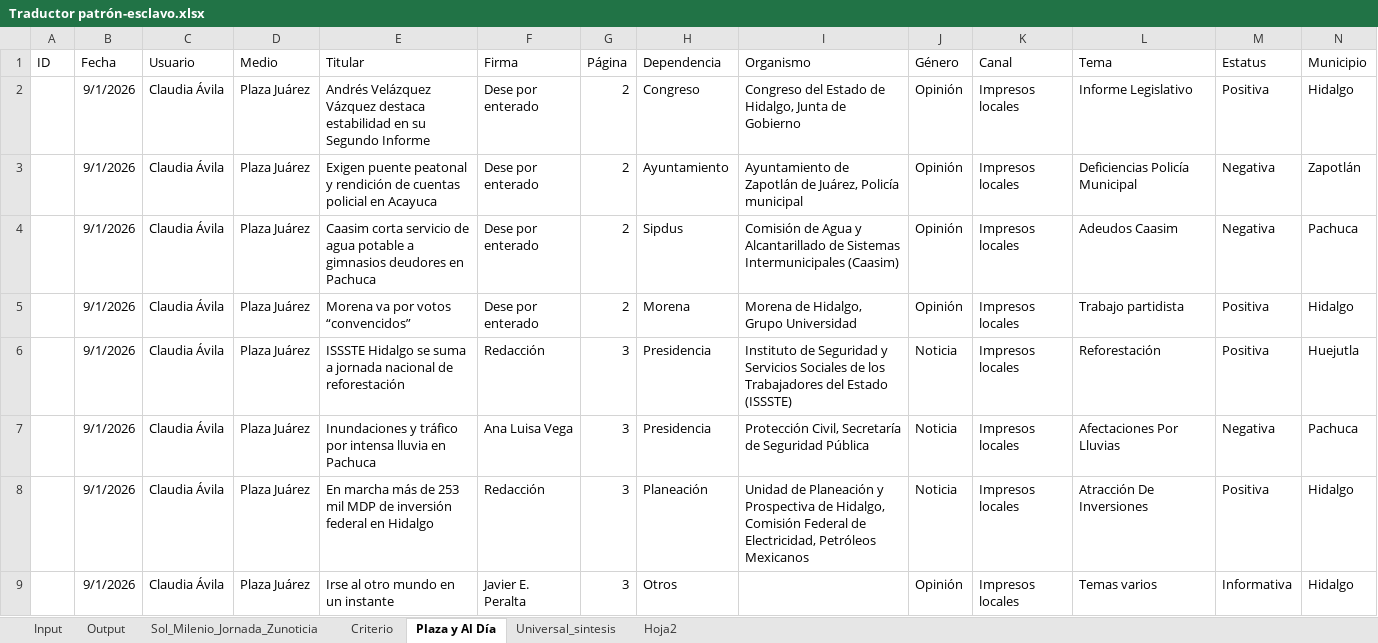
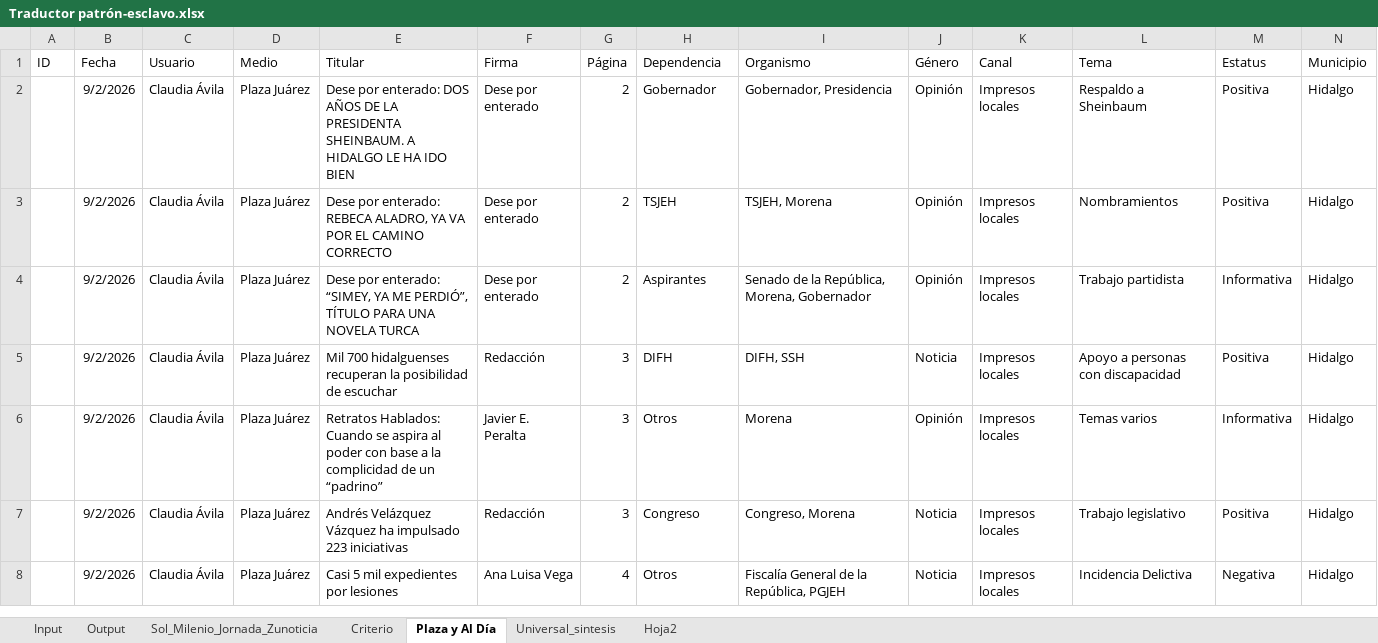
Before and after one commit to thelonious9/capturanotas, an Excel workbook: Traductor patrón-esclavo.xlsx, sheet Plaza y Al Día, drawn as a sheet; only a part is shown; values as stored, in another font and other column widths than the file's, no borders; table styles not drawn; removed rows and columns are numbered as before the commit, all else as after; the diff covers the shown part only; the diff names each change by its address in the sheet, - before the commit and + after, or states it on an @@ line.

```diff
--- a/Traductor patrón-esclavo.xlsx (sheet Plaza y Al Día)
+++ b/Traductor patrón-esclavo.xlsx (sheet Plaza y Al Día)
-B2:B3 (Fecha): 9/1/2026
+B2:B3 (Fecha): 9/2/2026
-E2 (Titular): Andrés Velázquez Vázquez destaca estabilidad en su Segundo Informe
+E2 (Titular): Dese por enterado: DOS AÑOS DE LA PRESIDENTA SHEINBAUM. A HIDALGO LE HA IDO BIEN
-H2 (Dependencia): Congreso
+H2 (Dependencia): Gobernador
-I2 (Organismo): Congreso del Estado de Hidalgo, Junta de Gobierno
+I2 (Organismo): Gobernador, Presidencia
-L2 (Tema): Informe Legislativo
+L2 (Tema): Respaldo a Sheinbaum
-E3 (Titular): Exigen puente peatonal y rendición de cuentas policial en Acayuca
+E3 (Titular): Dese por enterado: REBECA ALADRO, YA VA POR EL CAMINO CORRECTO
-H3 (Dependencia): Ayuntamiento
+H3 (Dependencia): TSJEH
-I3 (Organismo): Ayuntamiento de Zapotlán de Juárez, Policía municipal
+I3 (Organismo): TSJEH, Morena
-L3 (Tema): Deficiencias Policía Municipal
+L3 (Tema): Nombramientos
-M3 (Estatus): Negativa
+M3 (Estatus): Positiva
-N3 (Municipio): Zapotlán
+N3 (Municipio): Hidalgo
-row 4:  | 9/1/2026 | Claudia Ávila | Plaza Juárez | Caasim corta servicio de agua potable a gimnasios deudores en Pachuca | Dese por enterado | 2 | Sipdus | Comisión de Agua y Alcantarillado de Sistemas Intermunicipales (Caasim) | Opinión | Impresos locales | Adeudos Caasim | Negativa | Pachuca
-B4 (Fecha): 9/1/2026
+B4 (Fecha): 9/2/2026
-E4 (Titular): Morena va por votos “convencidos”
+E4 (Titular): Dese por enterado: “SIMEY, YA ME PERDIÓ”, TÍTULO PARA UNA NOVELA TURCA
-H4 (Dependencia): Morena
+H4 (Dependencia): Aspirantes
-I4 (Organismo): Morena de Hidalgo, Grupo Universidad
+I4 (Organismo): Senado de la República, Morena, Gobernador
-M4 (Estatus): Positiva
+M4 (Estatus): Informativa
-row 6:  | 9/1/2026 | Claudia Ávila | Plaza Juárez | ISSSTE Hidalgo se suma a jornada nacional de reforestación | Redacción | 3 | Presidencia | Instituto de Seguridad y Servicios Sociales de los Trabajadores del Estado (ISSSTE) | Noticia | Impresos locales | Reforestación | Positiva | Huejutla
-row 7:  | 9/1/2026 | Claudia Ávila | Plaza Juárez | Inundaciones y tráfico por intensa lluvia en Pachuca | Ana Luisa Vega | 3 | Presidencia | Protección Civil, Secretaría de Seguridad Pública | Noticia | Impresos locales | Afectaciones Por Lluvias | Negativa | Pachuca
-B5:B6 (Fecha): 9/1/2026
+B5:B6 (Fecha): 9/2/2026
-E5 (Titular): En marcha más de 253 mil MDP de inversión federal en Hidalgo
+E5 (Titular): Mil 700 hidalguenses recuperan la posibilidad de escuchar
-H5 (Dependencia): Planeación
+H5 (Dependencia): DIFH
-I5 (Organismo): Unidad de Planeación y Prospectiva de Hidalgo, Comisión Federal de Electricidad, Petróleos Mexicanos
+I5 (Organismo): DIFH, SSH
-L5 (Tema): Atracción De Inversiones
+L5 (Tema): Apoyo a personas con discapacidad
-E6 (Titular): Irse al otro mundo en un instante
+E6 (Titular): Retratos Hablados: Cuando se aspira al poder con base a la complicidad de un “padrino”
-I6 (Organismo): (empty)
+I6 (Organismo): Morena
+row 7:  | 9/2/2026 | Claudia Ávila | Plaza Juárez | Andrés Velázquez Vázquez ha impulsado 223 iniciativas | Redacción | 3 | Congreso | Congreso, Morena | Noticia | Impresos locales | Trabajo legislativo | Positiva | Hidalgo
+row 8:  | 9/2/2026 | Claudia Ávila | Plaza Juárez | Casi 5 mil expedientes por lesiones | Ana Luisa Vega | 4 | Otros | Fiscalía General de la República, PGJEH | Noticia | Impresos locales | Incidencia Delictiva | Negativa | Hidalgo
```
Also changed, not shown: 6 added rows, 6 removed rows and 115 edited cells elsewhere in this sheet, sheet Output, sheet Input, sheet Sol_Milenio_Jornada_Zunoticia, sheet Universal_sintesis, sheet Criterio, sheet Hoja2, tABLA PARA XML.xlsx, 1 other file.
